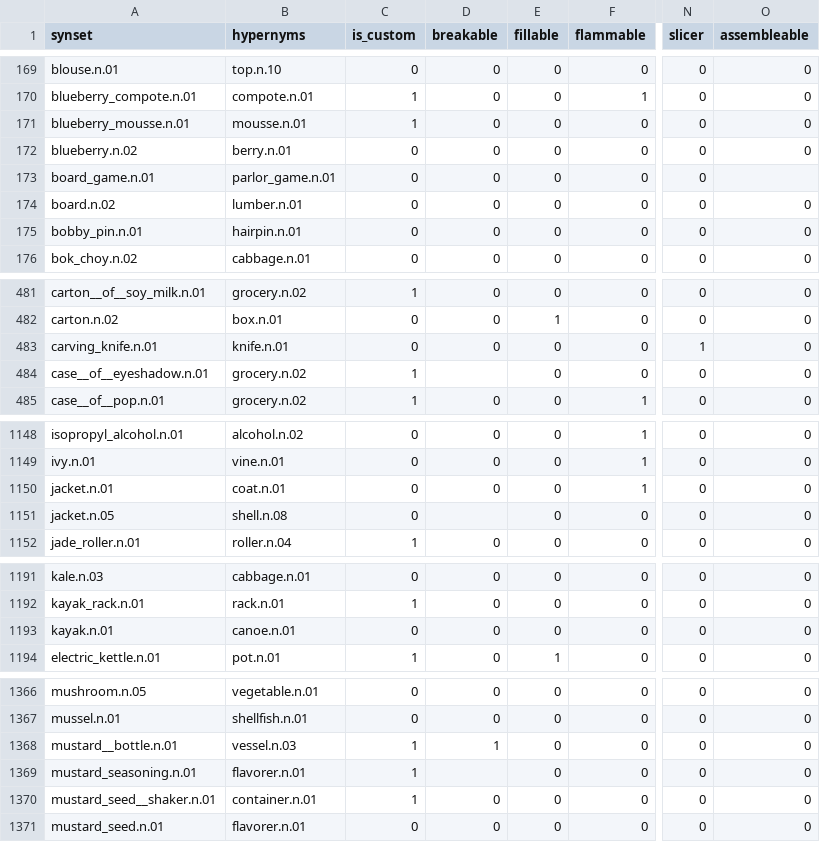
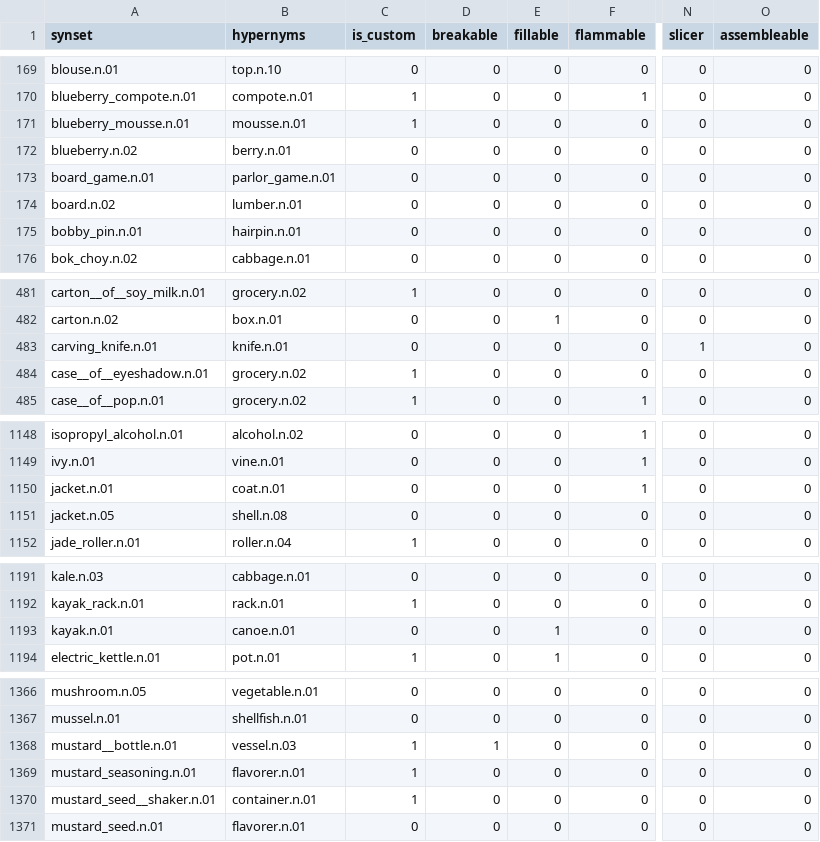
Before and after one commit to embodied-agent-eval/bddl, a CSV file: bddl/generated_data/synsets.csv, drawn as a sheet; only a part is shown, gaps mark what is left out; the diff names each change by its address in the sheet, - before the commit and + after, or states it on an @@ line.

```diff
--- a/bddl/generated_data/synsets.csv
+++ b/bddl/generated_data/synsets.csv
-O173 (assembleable): (empty)
+O173 (assembleable): 0
-D484 (breakable): (empty)
+D484 (breakable): 0
-D1151 (breakable): (empty)
+D1151 (breakable): 0
-E1193 (fillable): 0
+E1193 (fillable): 1
-D1369 (breakable): (empty)
+D1369 (breakable): 0
```
Also changed, not shown: 6 other files.
